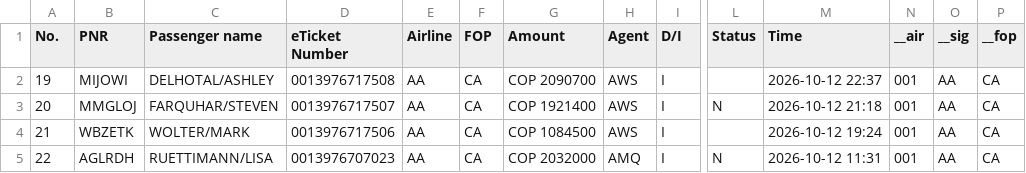
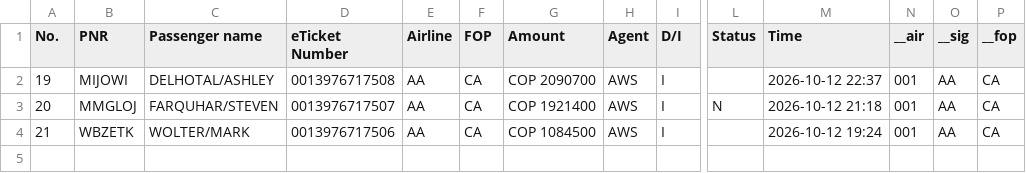
Before and after one commit to danielvergara577-debug/Informes, a CSV file: fuente/PKFARE-KS2L_2026-10-12.csv, drawn as a sheet; only a part is shown, gaps mark what is left out; rows hold the shown columns only; the diff names each change by its address in the sheet, - before the commit and + after, or states it on an @@ line.

```diff
--- a/fuente/PKFARE-KS2L_2026-10-12.csv
+++ b/fuente/PKFARE-KS2L_2026-10-12.csv
-row 5: 22 | AGLRDH | RUETTIMANN/LISA | 0013976707023 | AA | CA | COP 2032000 | AMQ | I | N | 2026-10-12 11:31 | 001 | AA | CA
```
Also changed, not shown: fuente/PKFARE-KS2L_2026-10-13.csv, fuente/PKFARE-KS2L_2026-10-15.csv, 7 other files.
